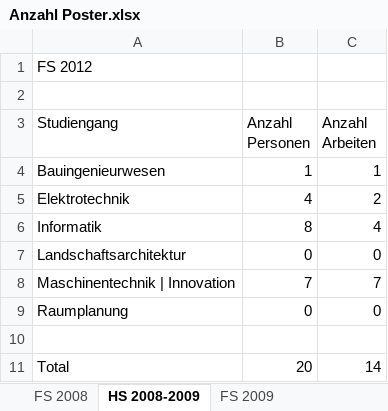
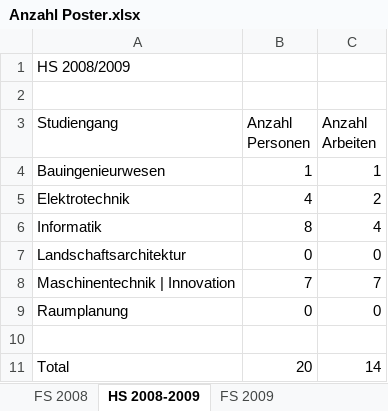
Before and after one commit to lukaselmer/hsr-bachelor-thesis-videowall, an Excel workbook: doc/Bericht/04_Technischer Bericht/07_HSR Videowall Evaluation/Anzahl Poster.xlsx, sheet HS 2008-2009, drawn as a sheet; values as stored, in another font and other column widths than the file's, no borders; charts and pictures not drawn; the diff names each change by its address in the sheet, - before the commit and + after, or states it on an @@ line.

```diff
--- a/doc/Bericht/04_Technischer Bericht/07_HSR Videowall Evaluation/Anzahl Poster.xlsx (sheet HS 2008-2009)
+++ b/doc/Bericht/04_Technischer Bericht/07_HSR Videowall Evaluation/Anzahl Poster.xlsx (sheet HS 2008-2009)
-A1 (Studiengang): FS 2012
+A1 (Studiengang): HS 2008/2009
```
Also changed, not shown: sheet HS 2011-2012, sheet FS 2011, sheet HS 2010-2011, sheet HS 2009-2010, sheet FS 2009, sheet FS 2010, 2 more sheets, charts or pictures, 4 other files.
